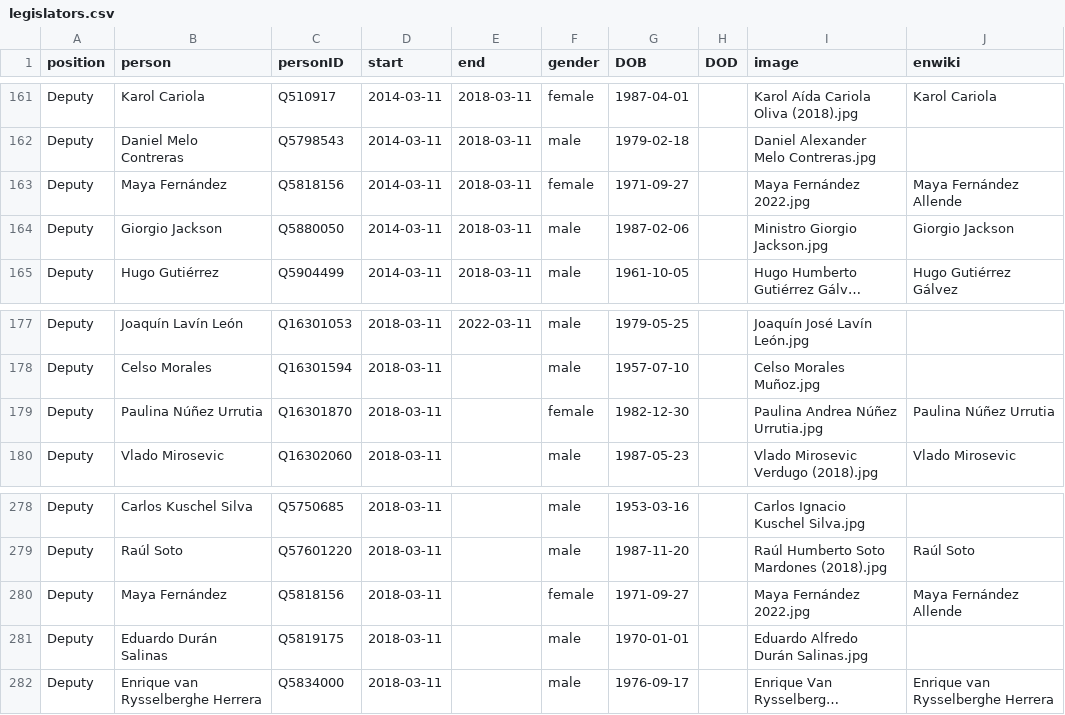
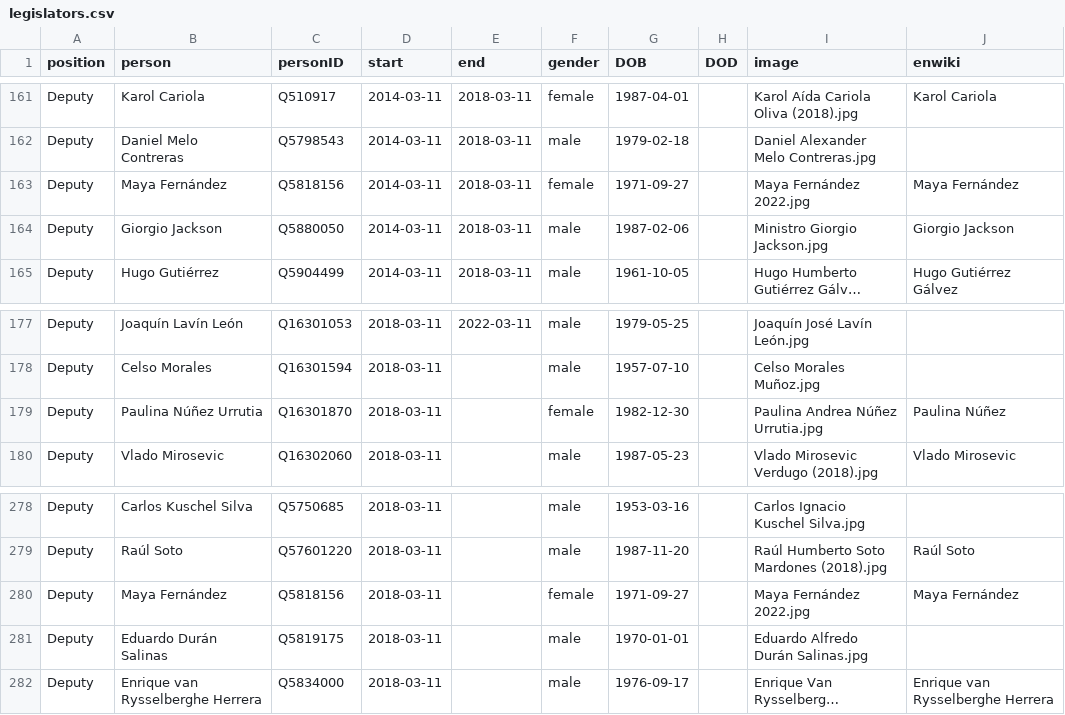
Before and after one commit to every-politician-scrapers/chile-ministers, a CSV file: html/legislators.csv, drawn as a sheet; only a part is shown, gaps mark what is left out; long unchanged cells end in ….

```diff
--- a/html/legislators.csv
+++ b/html/legislators.csv
@@ -162,3 +162,3 @@ Deputy,Karol Cariola,Q510917,2014-03-11,2018-03-11,female,1987-04-01,,Karol Aíd
 Deputy,Daniel Melo Contreras,Q5798543,2014-03-11,2018-03-11,male,1979-02-18,,Daniel Alexander Melo Contreras.jpg,
-Deputy,Maya Fernández,Q5818156,2014-03-11,2018-03-11,female,1971-09-27,,Maya Fernández 2022.jpg,Maya Fernández Allende
+Deputy,Maya Fernández,Q5818156,2014-03-11,2018-03-11,female,1971-09-27,,Maya Fernández 2022.jpg,Maya Fernández
 Deputy,Giorgio Jackson,Q5880050,2014-03-11,2018-03-11,male,1987-02-06,,Ministro Giorgio Jackson.jpg,Giorgio Jackson
@@ -178,3 +178,3 @@ Deputy,Joaquín Lavín León,Q16301053,2018-03-11,2022-03-11,male,1979-05-25,,Jo
 Deputy,Celso Morales,Q16301594,2018-03-11,,male,1957-07-10,,Celso Morales Muñoz.jpg,
-Deputy,Paulina Núñez Urrutia,Q16301870,2018-03-11,,female,1982-12-30,,Paulina Andrea Núñez Urrutia.jpg,Paulina Núñez Urrutia
+Deputy,Paulina Núñez Urrutia,Q16301870,2018-03-11,,female,1982-12-30,,Paulina Andrea Núñez Urrutia.jpg,Paulina Núñez
 Deputy,Vlado Mirosevic,Q16302060,2018-03-11,,male,1987-05-23,,Vlado Mirosevic Verdugo (2018).jpg,Vlado Mirosevic
@@ -279,3 +279,3 @@ Deputy,Carlos Kuschel Silva,Q5750685,2018-03-11,,male,1953-03-16,,Carlos Ignacio
 Deputy,Raúl Soto,Q57601220,2018-03-11,,male,1987-11-20,,Raúl Humberto Soto Mardones (2018).jpg,Raúl Soto
-Deputy,Maya Fernández,Q5818156,2018-03-11,,female,1971-09-27,,Maya Fernández 2022.jpg,Maya Fernández Allende
+Deputy,Maya Fernández,Q5818156,2018-03-11,,female,1971-09-27,,Maya Fernández 2022.jpg,Maya Fernández
 Deputy,Eduardo Durán Salinas,Q5819175,2018-03-11,,male,1970-01-01,,Eduardo Alfredo Durán Salinas.jpg,
```
Also changed, not shown: html/current.csv, html/holders21.csv.
